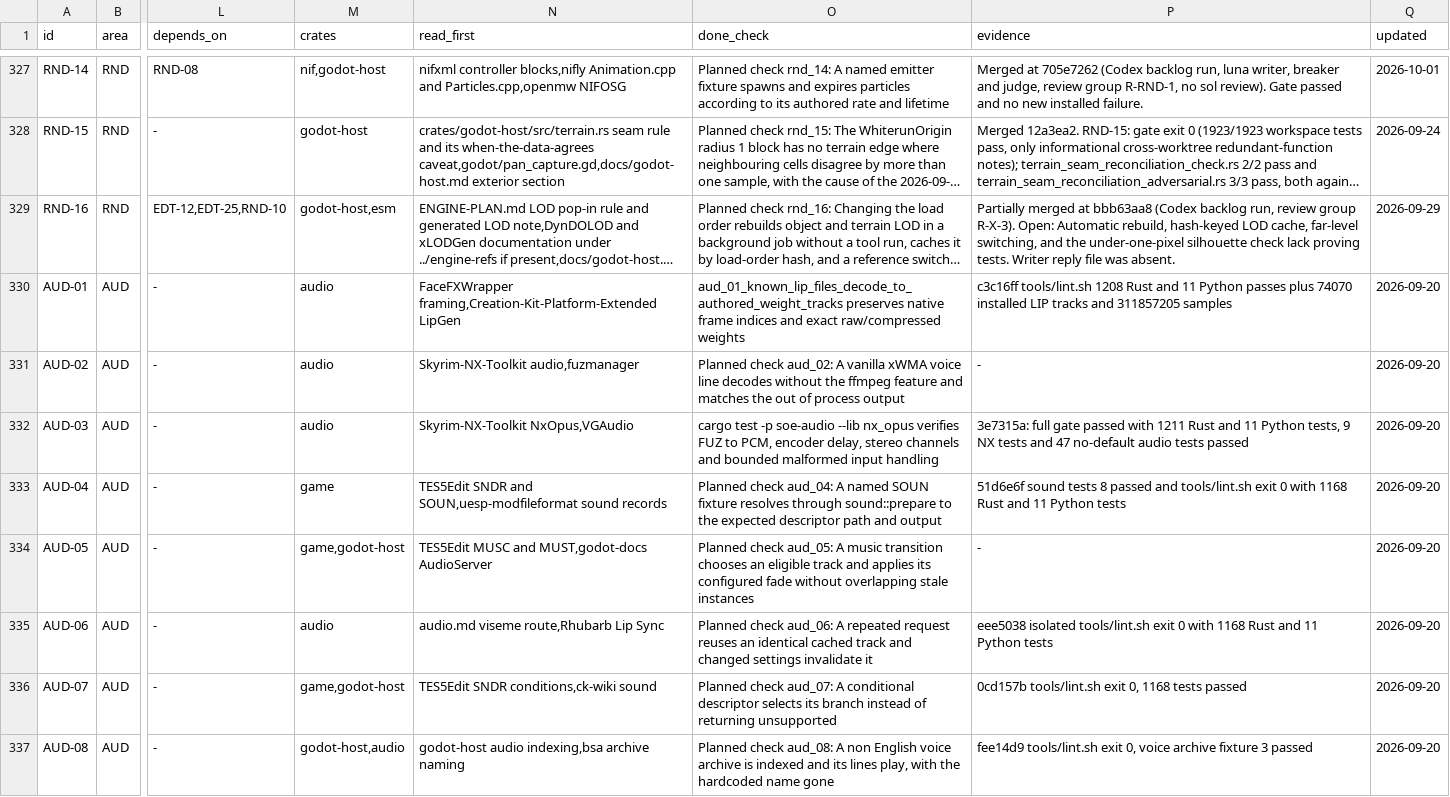
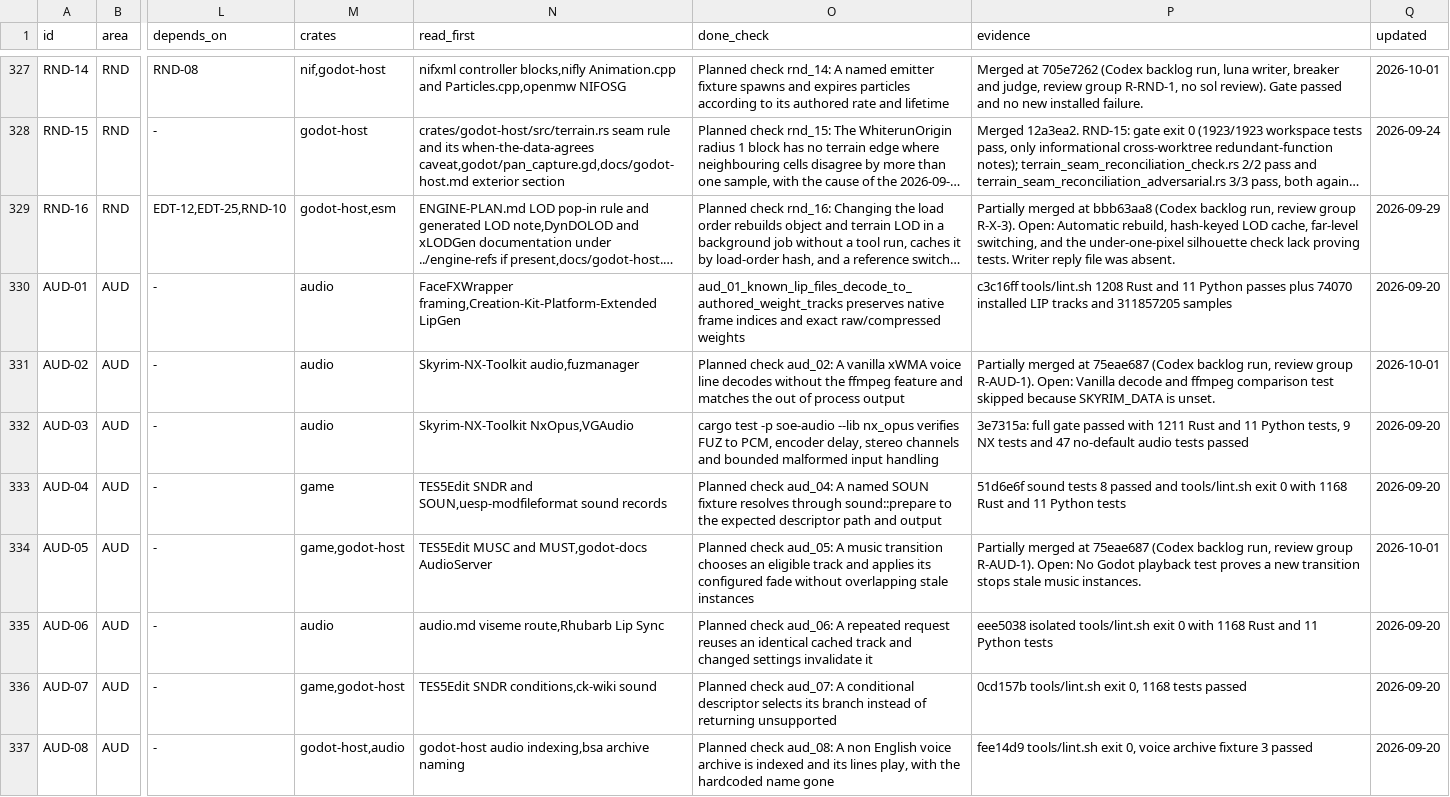
Before and after one commit to earthbone/earthbone-engine, a CSV file: BACKLOG.csv, drawn as a sheet; only a part is shown, gaps mark what is left out; long unchanged cells end in …; the diff covers the shown part only; the diff names each change by its address in the sheet, - before the commit and + after, or states it on an @@ line.

Commit message:
Record AUD-05, AUD-09, AUD-02, AUD-10 from review group R-AUD-1

```diff
--- a/BACKLOG.csv
+++ b/BACKLOG.csv
-P331 (evidence): -
+P331 (evidence): Partially merged at 75eae687 (Codex backlog run, review group R-AUD-1). Open: Vanilla decode and ffmpeg comparison test skipped because SKYRIM_DATA is unset.
-Q331 (updated): 2026-09-20
+Q331 (updated): 2026-10-01
-P334 (evidence): -
+P334 (evidence): Partially merged at 75eae687 (Codex backlog run, review group R-AUD-1). Open: No Godot playback test proves a new transition stops stale music instances.
-Q334 (updated): 2026-09-20
+Q334 (updated): 2026-10-01
```
Also changed, not shown: 4 edited cells elsewhere in this file.
